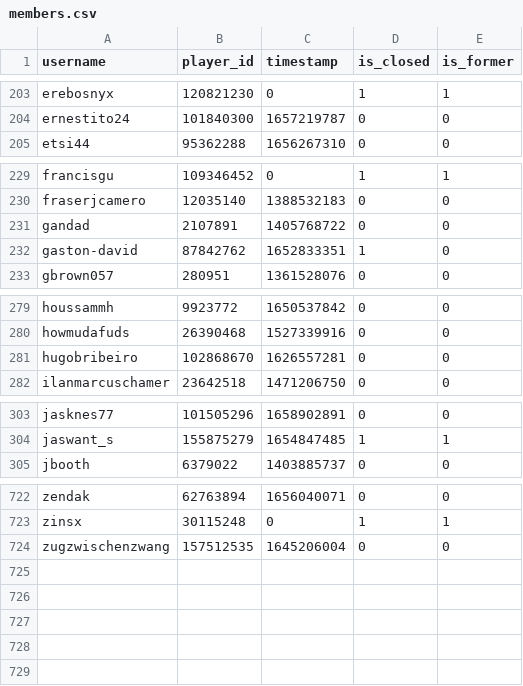
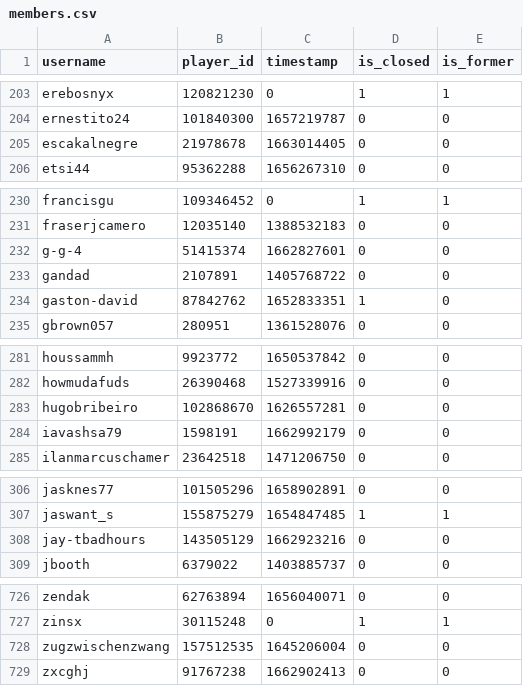
Before and after one commit to Sootopolis/tgbe-tools, a CSV file: members.csv, drawn as a sheet; only a part is shown, gaps mark what is left out; the diff covers the shown part only.

```diff
--- a/members.csv
+++ b/members.csv
@@ -204,2 +204,3 @@ erebosnyx,120821230,0,1,1
 ernestito24,101840300,1657219787,0,0
+escakalnegre,21978678,1663014405,0,0
 etsi44,95362288,1656267310,0,0
@@ -230,2 +231,3 @@ francisgu,109346452,0,1,1
 fraserjcamero,12035140,1388532183,0,0
+g-g-4,51415374,1662827601,0,0
 gandad,2107891,1405768722,0,0
@@ -281,2 +283,3 @@ howmudafuds,26390468,1527339916,0,0
 hugobribeiro,102868670,1626557281,0,0
+iavashsa79,1598191,1662992179,0,0
 ilanmarcuschamer,23642518,1471206750,0,0
@@ -304,2 +307,3 @@ jasknes77,101505296,1658902891,0,0
 jaswant_s,155875279,1654847485,1,1
+jay-tbadhours,143505129,1662923216,0,0
 jbooth,6379022,1403885737,0,0
@@ -724 +728,2 @@ zinsx,30115248,0,1,1
 zugzwischenzwang,157512535,1645206004,0,0
+zxcghj,91767238,1662902413,0,0
```
Also changed, not shown: 1 edited cell elsewhere in this file, do_not_invite.csv, 1 other file.
